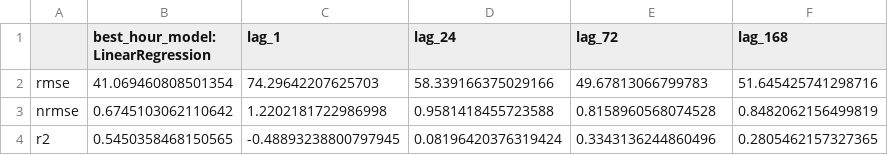
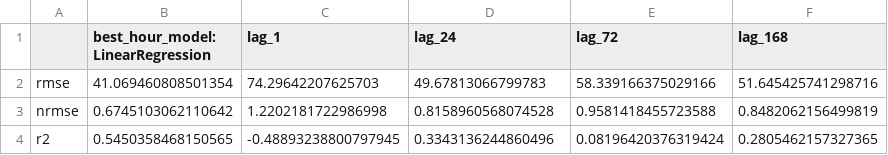
Before and after one commit to brett-k5/predicting-next-hour-taxis, a CSV file: hour_test_results.csv, drawn as a sheet.

```diff
--- a/hour_test_results.csv
+++ b/hour_test_results.csv
@@ -1,4 +1,4 @@
 ,best_hour_model: LinearRegression,lag_1,lag_24,lag_72,lag_168
-rmse,41.069460808501354,74.29642207625703,58.339166375029166,49.67813066799783,51.645425741298716
-nrmse,0.6745103062110642,1.2202181722986998,0.9581418455723588,0.8158960568074528,0.8482062156499819
-r2,0.5450358468150565,-0.48893238800797945,0.08196420376319424,0.3343136244860496,0.2805462157327365
+rmse,41.069460808501354,74.29642207625703,49.67813066799783,58.339166375029166,51.645425741298716
+nrmse,0.6745103062110642,1.2202181722986998,0.8158960568074528,0.9581418455723588,0.8482062156499819
+r2,0.5450358468150565,-0.48893238800797945,0.3343136244860496,0.08196420376319424,0.2805462157327365
```
Also changed, not shown: 3_days_test_results.csv, 5 other files.
